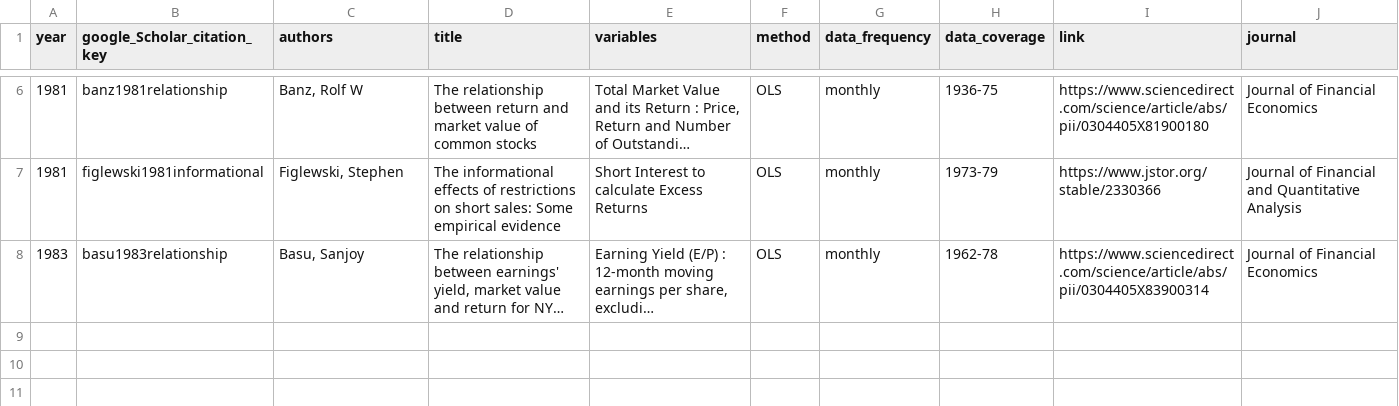
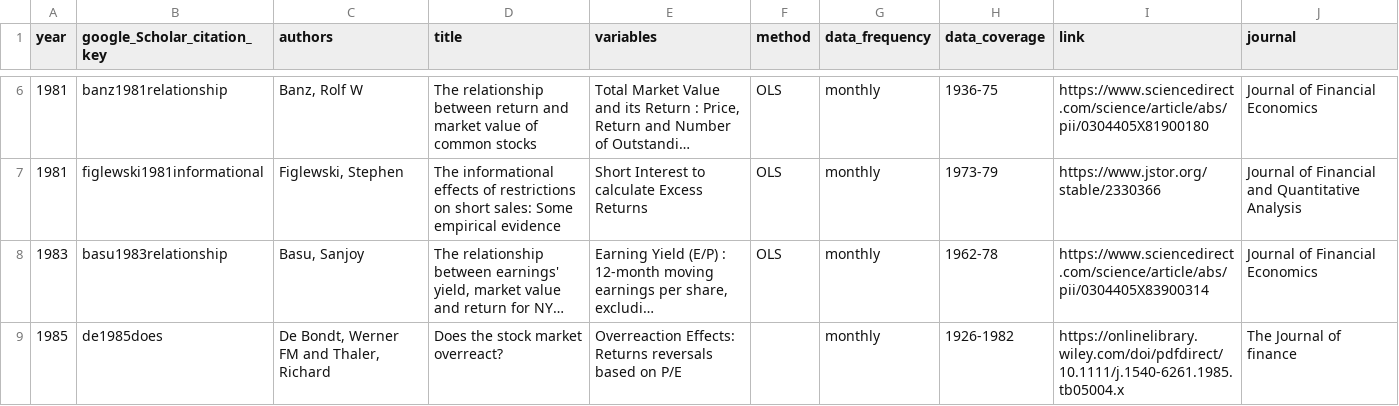
Before and after one commit to krishpn/financialanomalies, a CSV file: literatures.csv, drawn as a sheet; only a part is shown, gaps mark what is left out; long unchanged cells end in …; the diff names each change by its address in the sheet, - before the commit and + after, or states it on an @@ line.

```diff
--- a/literatures.csv
+++ b/literatures.csv
+row 9: 1985 | de1985does | De Bondt, Werner FM and Thaler, Richard | Does the stock market overreact? | Overreaction Effects: Returns reversals based on P/E |  | monthly | 1926-1982 | https://onlinelibrary.wiley.com/doi/pdfdirect/10.1111/j.1540-6261.1985.tb05004.x | The Journal of finance
```
Also changed, not shown: 2 other files.
